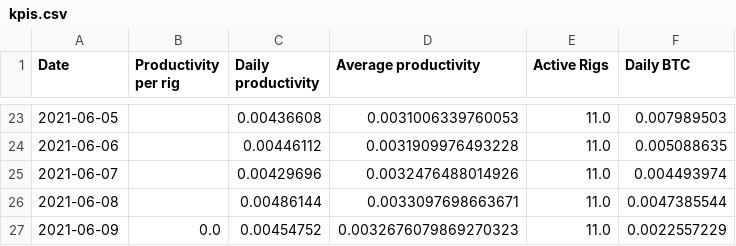
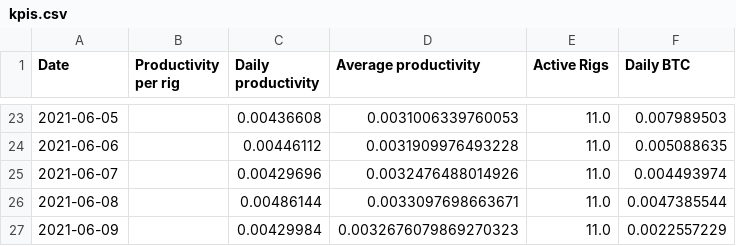
Before and after one commit to Mentalustig/Bitcoindashboard, a CSV file: kpis.csv, drawn as a sheet; only a part is shown, gaps mark what is left out.

```diff
--- a/kpis.csv
+++ b/kpis.csv
@@ -26,2 +26,2 @@ Date,Productivity per rig,Daily productivity,Average productivity,Active Rigs,Da
 2021-06-08,,0.00486144,0.0033097698663671,11.0,0.0047385544
-2021-06-09,0.0,0.00454752,0.0032676079869270323,11.0,0.0022557229
+2021-06-09,,0.00429984,0.0032676079869270323,11.0,0.0022557229
```
Also changed, not shown: getrig.csv, staticcapital.csv, 3 other files.
